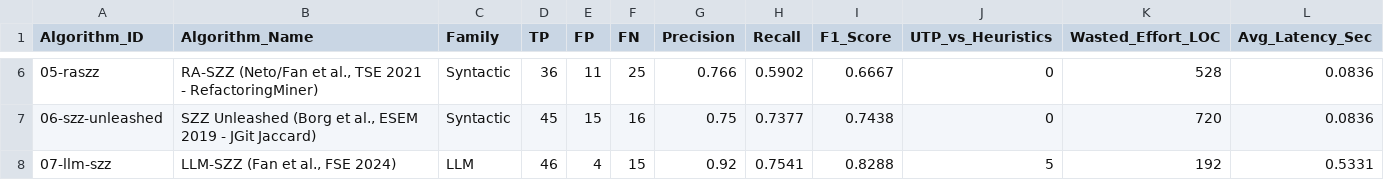
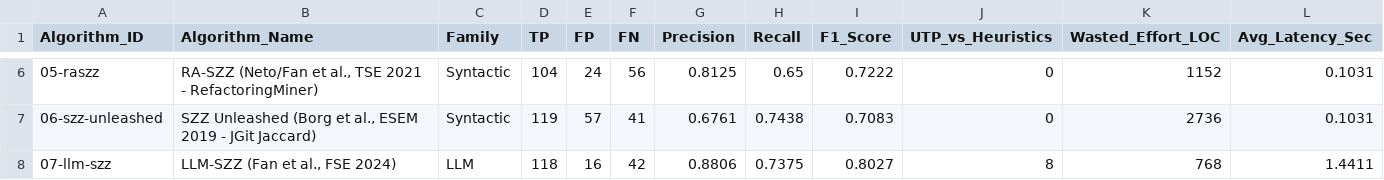
Before and after one commit to ArturHenriqueDeCarvalho/mestrado, a CSV file: experiments/11-analise-cruzada/flink_10_szz_global_metrics.csv, drawn as a sheet; only a part is shown, gaps mark what is left out; the diff covers the shown part only.

```diff
--- a/experiments/11-analise-cruzada/flink_10_szz_global_metrics.csv
+++ b/experiments/11-analise-cruzada/flink_10_szz_global_metrics.csv
@@ -6,3 +6,3 @@ Algorithm_ID,Algorithm_Name,Family,TP,FP,FN,Precision,Recall,F1_Score,UTP_vs_Heu
-05-raszz,"RA-SZZ (Neto/Fan et al., TSE 2021 - RefactoringMiner)",Syntactic,36,11,25,0.766,0.5902,0.6667,0,528,0.0836
-06-szz-unleashed,"SZZ Unleashed (Borg et al., ESEM 2019 - JGit Jaccard)",Syntactic,45,15,16,0.75,0.7377,0.7438,0,720,0.0836
-07-llm-szz,"LLM-SZZ (Fan et al., FSE 2024)",LLM,46,4,15,0.92,0.7541,0.8288,5,192,0.5331
+05-raszz,"RA-SZZ (Neto/Fan et al., TSE 2021 - RefactoringMiner)",Syntactic,104,24,56,0.8125,0.65,0.7222,0,1152,0.1031
+06-szz-unleashed,"SZZ Unleashed (Borg et al., ESEM 2019 - JGit Jaccard)",Syntactic,119,57,41,0.6761,0.7438,0.7083,0,2736,0.1031
+07-llm-szz,"LLM-SZZ (Fan et al., FSE 2024)",LLM,118,16,42,0.8806,0.7375,0.8027,8,768,1.4411
```
Also changed, not shown: 59 edited cells elsewhere in this file, experiments/11-analise-cruzada/flink_10_szz_strata_f1.csv, 33 other files.
